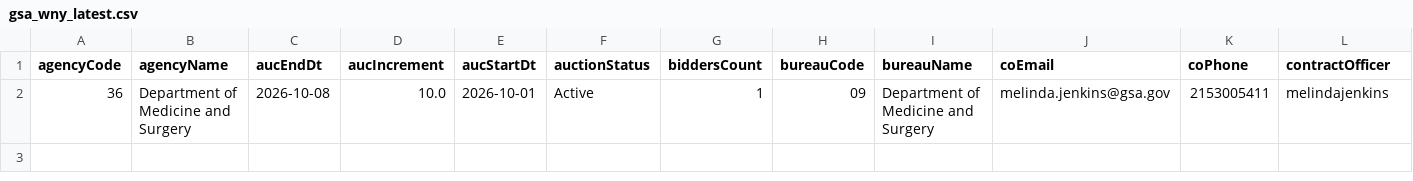
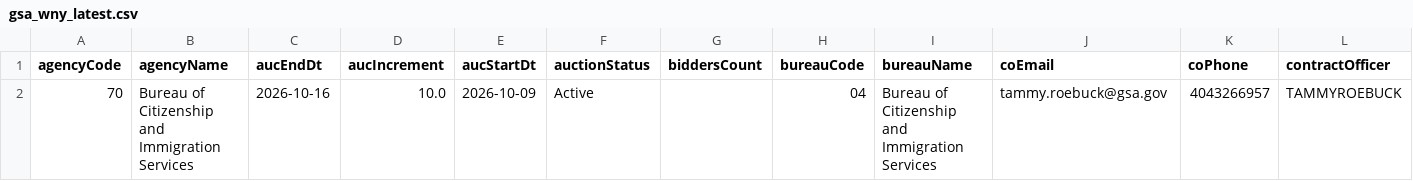
Before and after one commit to ninehundredx10/GSAAuctions, a CSV file: data/gsa_wny_latest.csv, drawn as a sheet; only a part is shown; removed rows and columns are numbered as before the commit, all else as after; rows hold the shown columns only; the diff names each change by its address in the sheet, - before the commit and + after, or states it on an @@ line.

```diff
--- a/data/gsa_wny_latest.csv
+++ b/data/gsa_wny_latest.csv
-row 2: 36 | Department of Medicine and Surgery | 2026-10-08 | 10.0 | 2026-10-01 | Active | 1 | 09 | Department of Medicine and Surgery | melinda.jenkins@gsa.gov | 2153005411 | melindajenkins
+row 2: 70 | Bureau of Citizenship and Immigration Services | 2026-10-16 | 10.0 | 2026-10-09 | Active |  | 04 | Bureau of Citizenship and Immigration Services | tammy.roebuck@gsa.gov | 4043266957 | TAMMYROEBUCK
```
Also changed, not shown: 1 other file.
